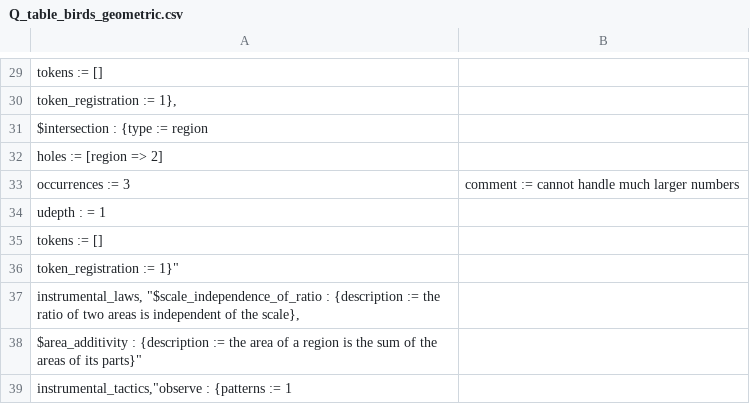
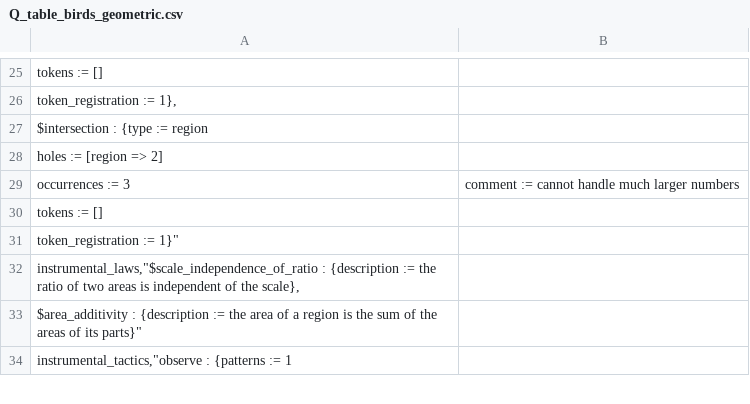
Before and after one commit to rep2rep/robin, a CSV file: tables/Q_table_birds_geometric.csv, drawn as a sheet; only a part is shown, gaps mark what is left out; removed rows and columns are numbered as before the commit, all else as after; the diff covers the shown part only; the diff names each change by its address in the sheet, - before the commit and + after, or states it on an @@ line.

```diff
--- a/tables/Q_table_birds_geometric.csv
+++ b/tables/Q_table_birds_geometric.csv
-row 34: udepth : = 1
-A32: instrumental_laws, "$scale_independence_of_ratio : {description…
+A32: instrumental_laws,"$scale_independence_of_ratio : {description…
```
Also changed, not shown: 4 removed rows and 2 edited cells elsewhere in this file, tables/Q_table_birds_contingency.csv, tables/Q_table_medical_bayes.csv, 4 other files.
